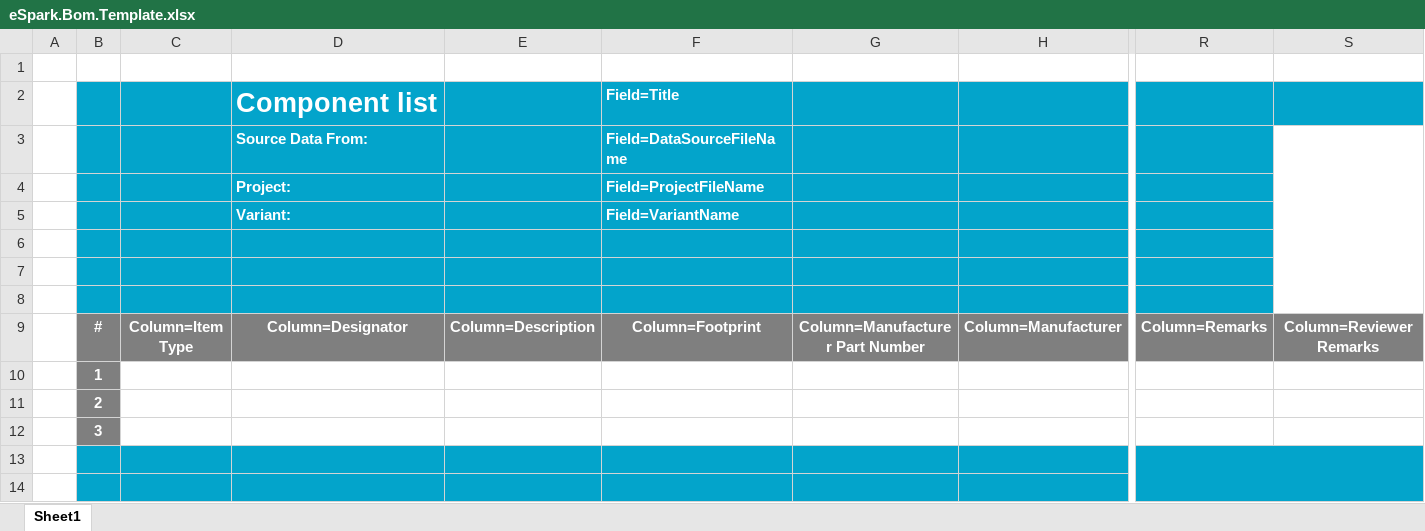
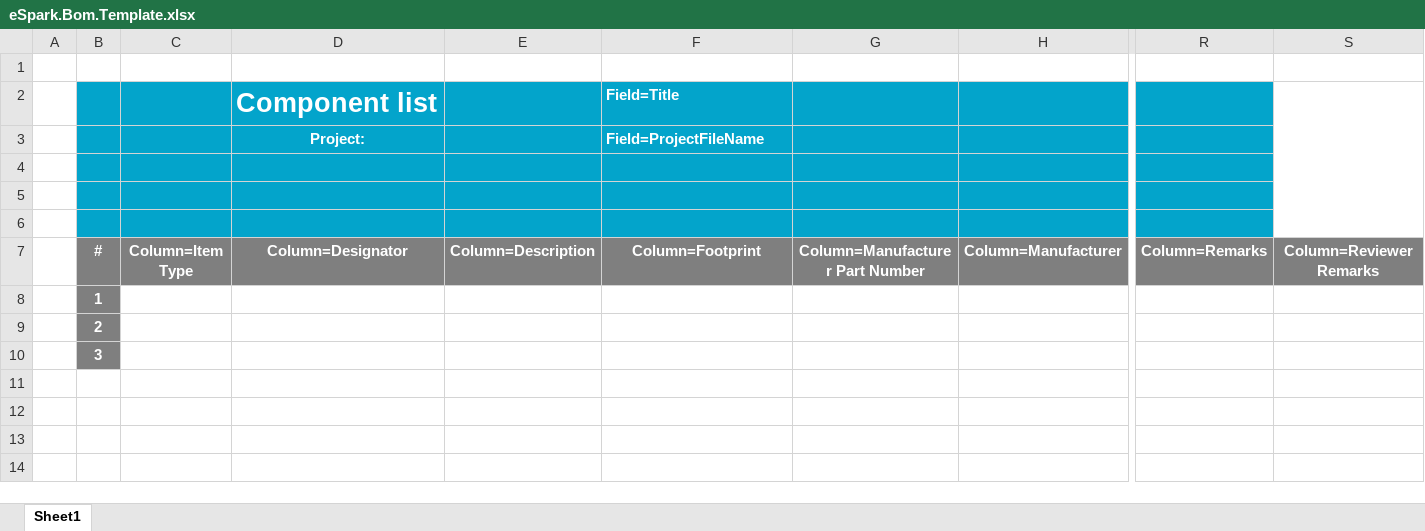
Before and after one commit to eSpark-Backup/espark-hw, an Excel workbook: BOM Format/eSpark.Bom.Template.xlsx, sheet Sheet1, drawn as a sheet; only a part is shown, gaps mark what is left out; values as stored, in another font and other column widths than the file's, no borders; charts and pictures not drawn; removed rows and columns are numbered as before the commit, all else as after; rows hold the shown columns only; the diff covers the shown part only; the diff names each change by its address in the sheet, - before the commit and + after, or states it on an @@ line.

Commit message:
#30 eSpark BOM template updated.

```diff
--- a/BOM Format/eSpark.Bom.Template.xlsx (sheet Sheet1)
+++ b/BOM Format/eSpark.Bom.Template.xlsx (sheet Sheet1)
-S2 fill: #03A4CB
+S2 fill: none
+S2:S6 merged
-row 3:  |  |  | Source Data From: |  | Field=DataSourceFileName
-D3 alignment: left
+D3 alignment: center
-row 5:  |  |  | Variant: |  | Field=VariantName
-B11:H12 fill: #03A4CB
+B11:H12 fill: none
-R11:S12 fill: #03A4CB
+R11:S12 fill: none
-R13:S14 merged
```
Also changed, not shown: cell formats elsewhere in this sheet, charts or pictures.
